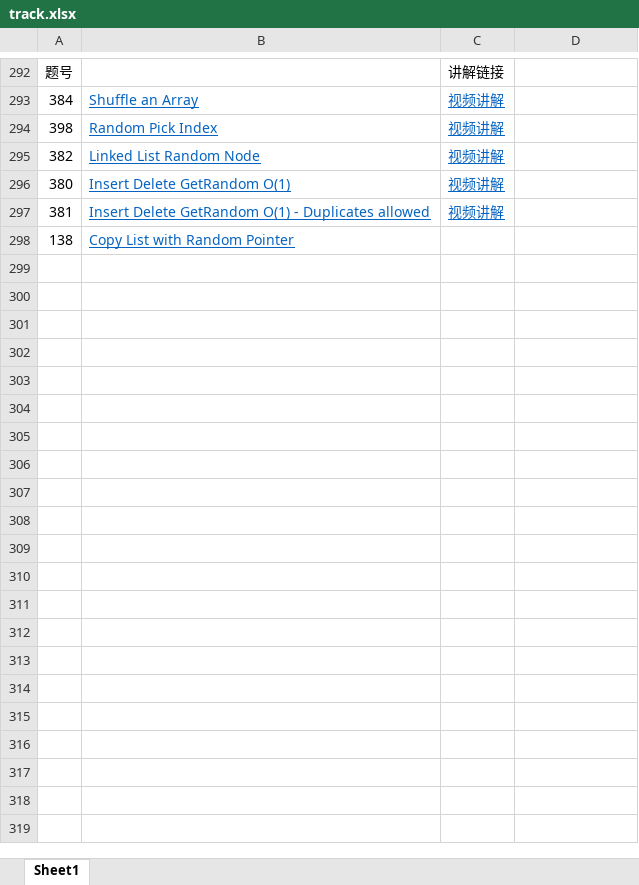
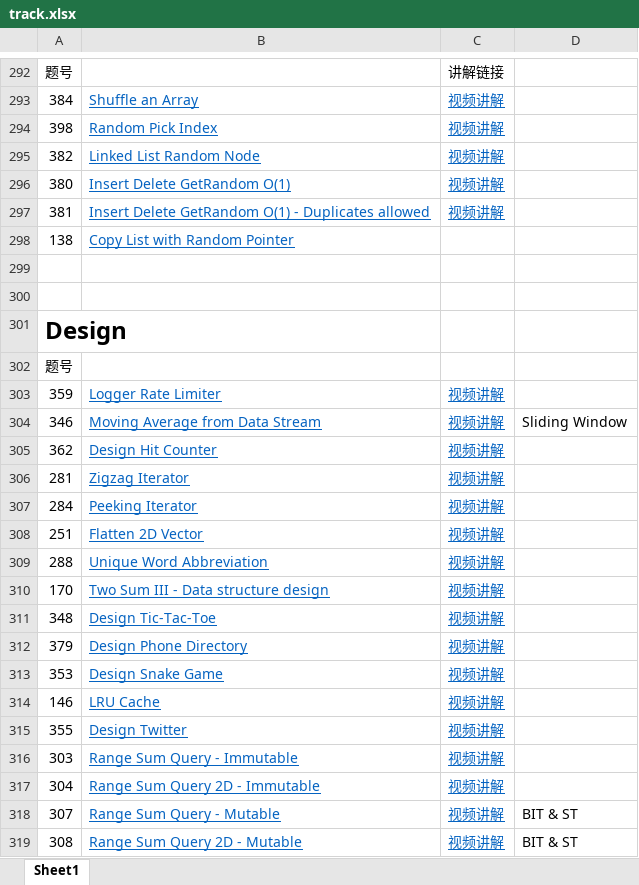
Before and after one commit to leslierere/leetcode_with_python, an Excel workbook: track.xlsx, sheet Sheet1, drawn as a sheet; only a part is shown, gaps mark what is left out; values as stored, in another font and other column widths than the file's, no borders; the diff covers the shown part only; the diff names each change by its address in the sheet, - before the commit and + after, or states it on an @@ line.

Commit message:
2.16-2.20 review-unionF,graph,did-random,design

```diff
--- a/track.xlsx (sheet Sheet1)
+++ b/track.xlsx (sheet Sheet1)
+row 299: (empty)
+row 300: (empty)
+row 301: Design
+row 302: 题号
+row 303: 359 | Logger Rate Limiter | 视频讲解
+row 304: 346 | Moving Average from Data Stream | 视频讲解 | Sliding Window
+row 305: 362 | Design Hit Counter | 视频讲解
+row 306: 281 | Zigzag Iterator | 视频讲解
+row 307: 284 | Peeking Iterator | 视频讲解
+row 308: 251 | Flatten 2D Vector | 视频讲解
+row 309: 288 | Unique Word Abbreviation | 视频讲解
+row 310: 170 | Two Sum III - Data structure design | 视频讲解
+row 311: 348 | Design Tic-Tac-Toe | 视频讲解
+row 312: 379 | Design Phone Directory | 视频讲解
+row 313: 353 | Design Snake Game | 视频讲解
+row 314: 146 | LRU Cache | 视频讲解
+row 315: 355 | Design Twitter | 视频讲解
+row 316: 303 | Range Sum Query - Immutable | 视频讲解
+row 317: 304 | Range Sum Query 2D - Immutable | 视频讲解
+row 318: 307 | Range Sum Query - Mutable | 视频讲解 | BIT & ST
+row 319: 308 | Range Sum Query 2D - Mutable | 视频讲解 | BIT & ST
```
Also changed, not shown: cell formats elsewhere in this sheet, 18 other files.
